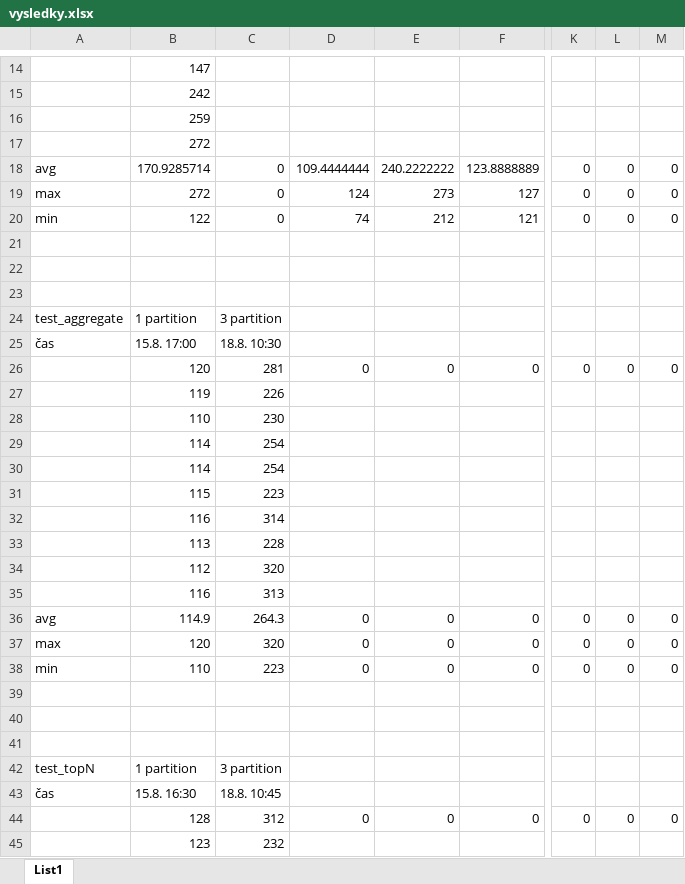
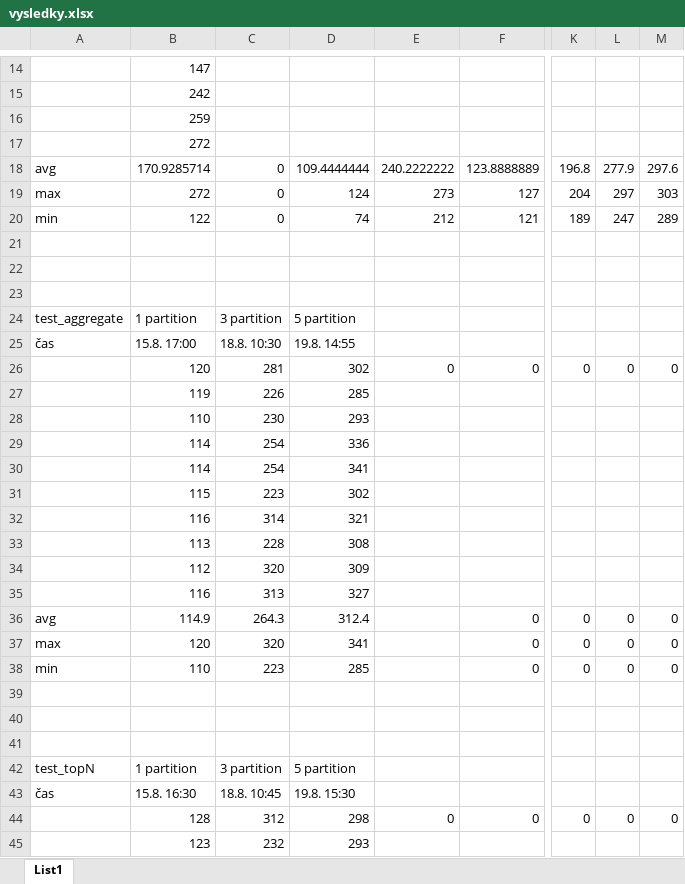
Before and after one commit to securitycloud/samza, an Excel workbook: vysledky.xlsx, sheet List1, drawn as a sheet; only a part is shown, gaps mark what is left out; values as stored, in another font and other column widths than the file's, no borders; the diff covers the shown part only; the diff names each change by its address in the sheet, - before the commit and + after, or states it on an @@ line.

```diff
--- a/vysledky.xlsx (sheet List1)
+++ b/vysledky.xlsx (sheet List1)
-K18: 0
+K18: 196.8
-L18: 0
+L18: 277.9
-M18: 0
+M18: 297.6
-K19: 0
+K19: 204
-L19: 0
+L19: 297
-M19: 0
+M19: 303
-K20: 0
+K20: 189
-L20: 0
+L20: 247
-M20: 0
+M20: 289
-D24: (empty)
+D24: 5 partition
-D25: (empty)
+D25: 19.8. 14:55
-D26: 0
+D26: 302
-D27: (empty)
+D27: 285
-D28: (empty)
+D28: 293
-D29: (empty)
+D29: 336
-D30: (empty)
+D30: 341
-D31: (empty)
+D31: 302
-D32: (empty)
+D32: 321
-D33: (empty)
+D33: 308
-D34: (empty)
+D34: 309
-D35: (empty)
+D35: 327
-D36: 0
+D36: 312.4
-E36:E38: 0
+E36:E38: (empty)
-D37: 0
+D37: 341
-D38: 0
+D38: 285
-D42: (empty)
+D42: 5 partition
-D43: (empty)
+D43: 19.8. 15:30
-D44: 0
+D44: 298
-D45: (empty)
+D45: 293
```
Also changed, not shown: 2 added rows, 2 removed rows and 42 edited cells elsewhere in this sheet.
